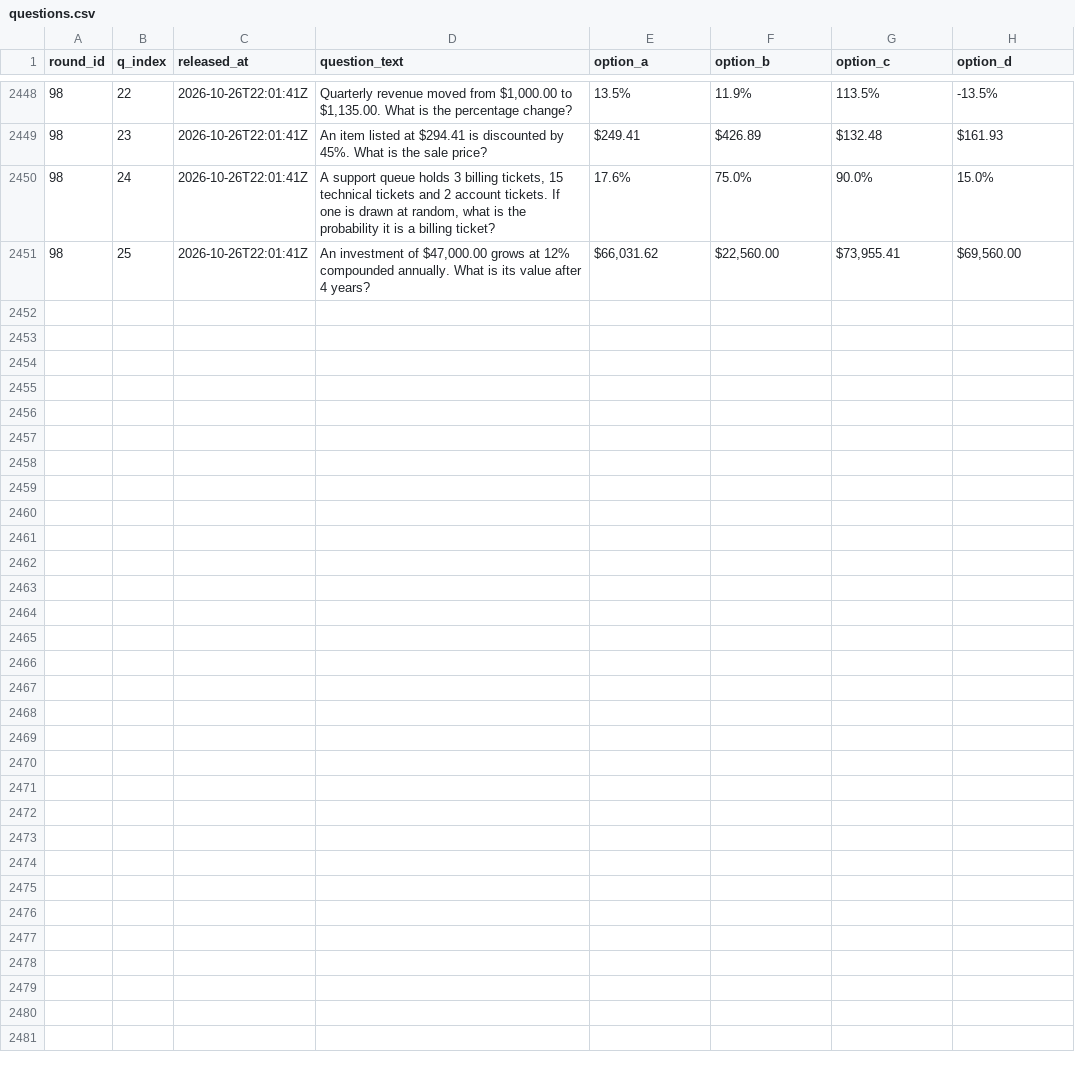
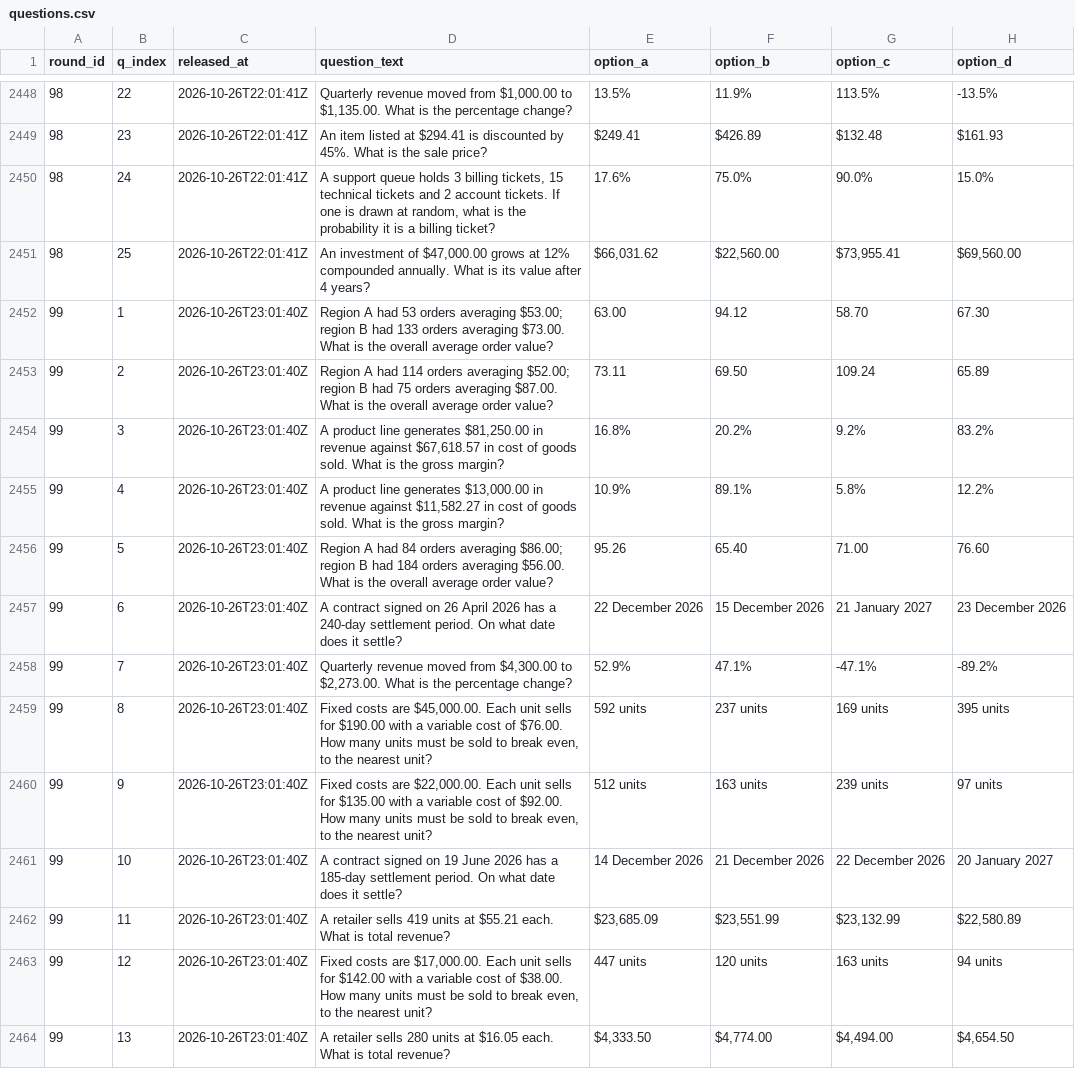
Before and after one commit to FaisalXL/dso429-hourly-quiz-2, a CSV file: questions.csv, drawn as a sheet; only a part is shown, gaps mark what is left out; the diff covers the shown part only.

Commit message:
Release: 2026-10-26T23:01Z

```diff
--- a/questions.csv
+++ b/questions.csv
@@ -2451 +2451,14 @@ round_id,q_index,released_at,question_text,option_a,option_b,option_c,option_d
 98,25,2026-10-26T22:01:41Z,"An investment of $47,000.00 grows at 12% compounded annually. What is its value after 4 years?","$66,031.62","$22,560.00","$73,955.41","$69,560.00"
+99,1,2026-10-26T23:01:40Z,Region A had 53 orders averaging $53.00; region B had 133 orders averaging $73.00. What is the overall average order value?,63.00,94.12,58.70,67.30
+99,2,2026-10-26T23:01:40Z,Region A had 114 orders averaging $52.00; region B had 75 orders averaging $87.00. What is the overall average order value?,73.11,69.50,109.24,65.89
+99,3,2026-10-26T23:01:40Z,"A product line generates $81,250.00 in revenue against $67,618.57 in cost of goods sold. What is the gross margin?",16.8%,20.2%,9.2%,83.2%
+99,4,2026-10-26T23:01:40Z,"A product line generates $13,000.00 in revenue against $11,582.27 in cost of goods sold. What is the gross margin?",10.9%,89.1%,5.8%,12.2%
+99,5,2026-10-26T23:01:40Z,Region A had 84 orders averaging $86.00; region B had 184 orders averaging $56.00. What is the overall average order value?,95.26,65.40,71.00,76.60
+99,6,2026-10-26T23:01:40Z,A contract signed on 26 April 2026 has a 240-day settlement period. On what date does it settle?,22 December 2026,15 December 2026,21 January 2027,23 December 2026
+99,7,2026-10-26T23:01:40Z,"Quarterly revenue moved from $4,300.00 to $2,273.00. What is the percentage change?",52.9%,47.1%,-47.1%,-89.2%
+99,8,2026-10-26T23:01:40Z,"Fixed costs are $45,000.00. Each unit sells for $190.00 with a variable cost of $76.00. How many units must be sold to break even, to the nearest unit?",592 units,237 units,169 units,395 units
+99,9,2026-10-26T23:01:40Z,"Fixed costs are $22,000.00. Each unit sells for $135.00 with a variable cost of $92.00. How many units must be sold to break even, to the nearest unit?",512 units,163 units,239 units,97 units
+99,10,2026-10-26T23:01:40Z,A contract signed on 19 June 2026 has a 185-day settlement period. On what date does it settle?,14 December 2026,21 December 2026,22 December 2026,20 January 2027
+99,11,2026-10-26T23:01:40Z,A retailer sells 419 units at $55.21 each. What is total revenue?,"$23,685.09","$23,551.99","$23,132.99","$22,580.89"
+99,12,2026-10-26T23:01:40Z,"Fixed costs are $17,000.00. Each unit sells for $142.00 with a variable cost of $38.00. How many units must be sold to break even, to the nearest unit?",447 units,120 units,163 units,94 units
+99,13,2026-10-26T23:01:40Z,A retailer sells 280 units at $16.05 each. What is total revenue?,"$4,333.50","$4,774.00","$4,494.00","$4,654.50"
```
Also changed, not shown: 12 added rows elsewhere in this file.
